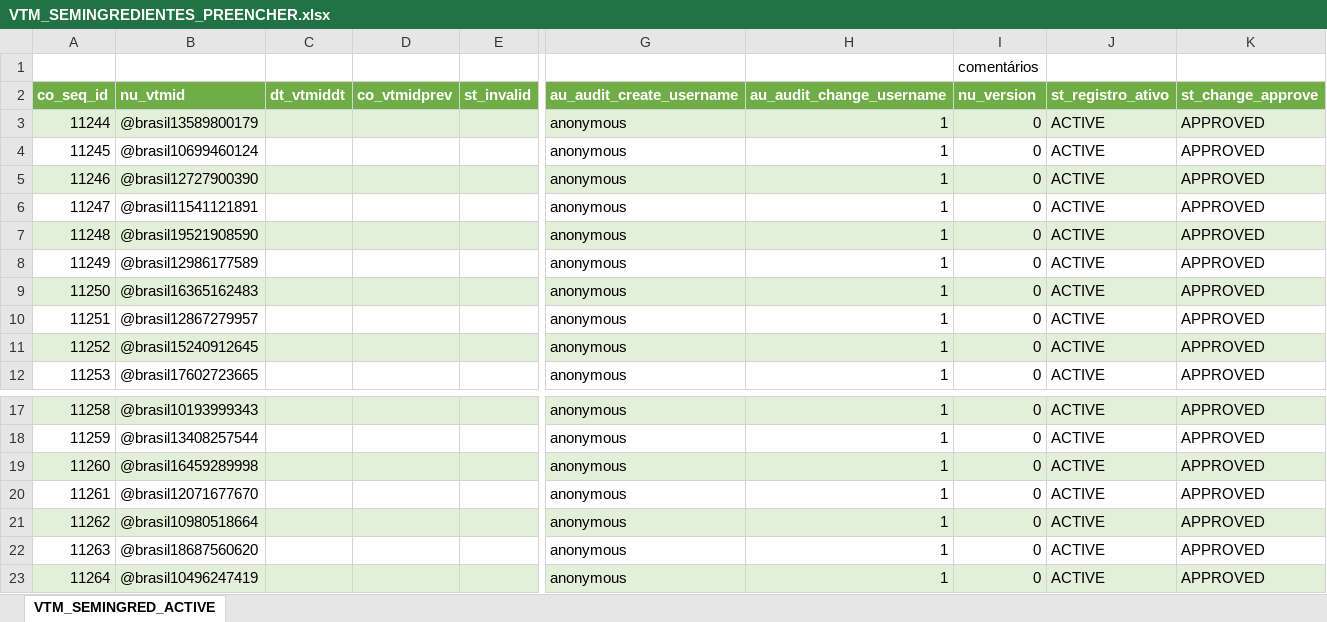
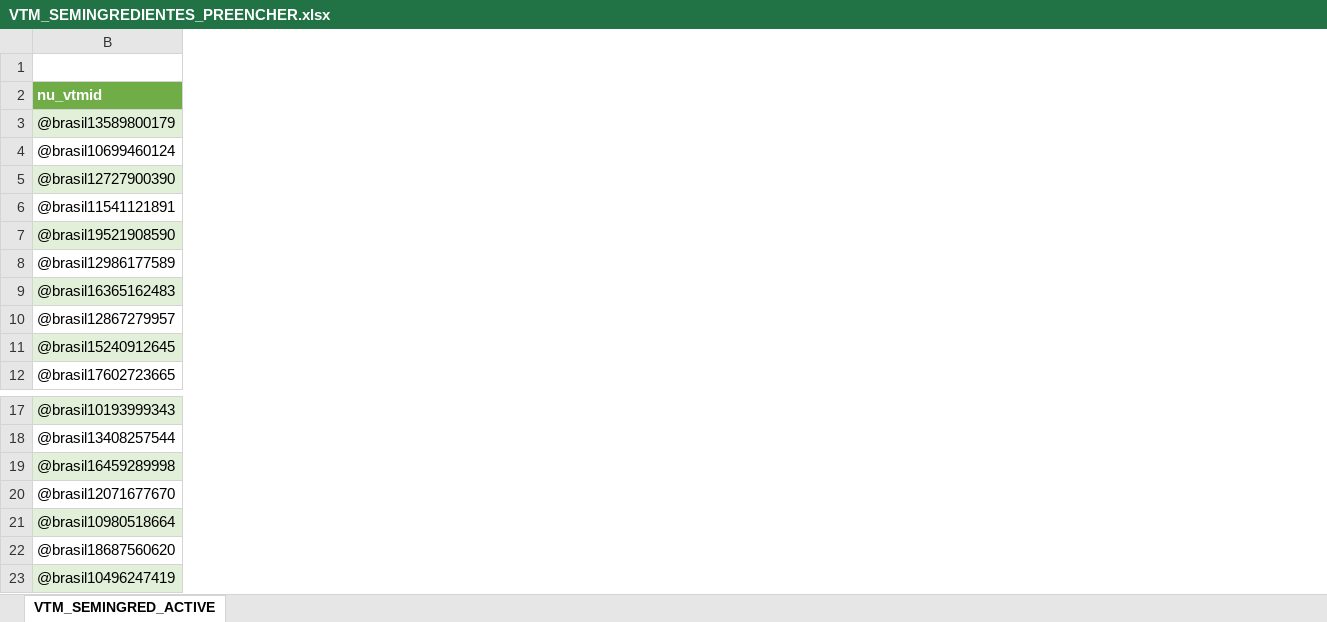
Before and after one commit to moaassis/https-git-codecommit.sa-east-1.amazonaws.com-v1-repos-ips-brasil-documentos, an Excel workbook: Entregaveis/1.RepositorioSemantico/Terminologias/OBM/BaseOBM/COrrigirBaseOBM/VTM_SEMINGREDIENTES_PREENCHER.xlsx, sheet VTM_SEMINGRED_ACTIVE, drawn as a sheet; only a part is shown, gaps mark what is left out; values as stored, in another font and other column widths than the file's, no borders; removed rows and columns are numbered as before the commit, all else as after; the diff covers the shown part only; the diff names each change by its address in the sheet, - before the commit and + after, or states it on an @@ line.

Commit message:
.
.

```diff
--- a/Entregaveis/1.RepositorioSemantico/Terminologias/OBM/BaseOBM/COrrigirBaseOBM/VTM_SEMINGREDIENTES_PREENCHER.xlsx (sheet VTM_SEMINGRED_ACTIVE)
+++ b/Entregaveis/1.RepositorioSemantico/Terminologias/OBM/BaseOBM/COrrigirBaseOBM/VTM_SEMINGREDIENTES_PREENCHER.xlsx (sheet VTM_SEMINGRED_ACTIVE)
@@ column A hidden, rows 2-12: co_seq_id | 11244 | 11245 | 11246 | 11247 | 11248 | 11249 | 11250 | 11251 | 11252 | 11253; rows 17-23: 11258 | 11259 | 11260 | 11261 | 11262 | 11263 | 11264 @@
@@ column C hidden, row 2: dt_vtmiddt @@
@@ column D hidden, row 2: co_vtmidprev @@
@@ column E hidden, row 2: st_invalid @@
@@ column G hidden, rows 2-12: au_audit_create_username | anonymous | anonymous | anonymous | anonymous | anonymous | anonymous | anonymous | anonymous | anonymous | anonymous; rows 17-23: all anonymous @@
@@ column H hidden, rows 2-12: au_audit_change_username | 1 | 1 | 1 | 1 | 1 | 1 | 1 | 1 | 1 | 1; rows 17-23: all 1 @@
@@ column I hidden, rows 1-12: comentários | nu_version | 0 | 0 | 0 | 0 | 0 | 0 | 0 | 0 | 0 | 0; rows 17-23: all 0 @@
@@ column J hidden, rows 2-12: st_registro_ativo | ACTIVE | ACTIVE | ACTIVE | ACTIVE | ACTIVE | ACTIVE | ACTIVE | ACTIVE | ACTIVE | ACTIVE; rows 17-23: all ACTIVE @@
@@ column K hidden, rows 2-12: st_change_approve | APPROVED | APPROVED | APPROVED | APPROVED | APPROVED | APPROVED | APPROVED | APPROVED | APPROVED | APPROVED; rows 17-23: all APPROVED @@
```
Also changed, not shown: 1 added column, 1 removed column and 40 edited cells elsewhere in this sheet.
